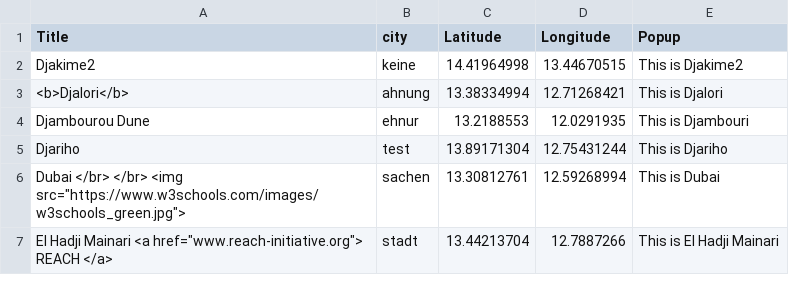
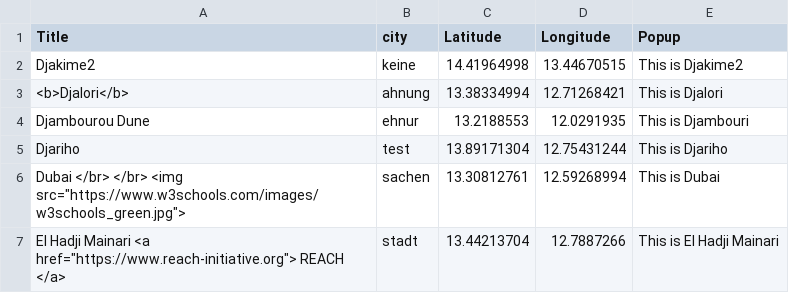
Before and after one commit to GeoSebbo/leaflet-map-simple, a CSV file: datanew.csv, drawn as a sheet.

Commit message:
Add files via upload

```diff
--- a/datanew.csv
+++ b/datanew.csv
@@ -6,2 +6,2 @@ Djariho,test,13.89171304,12.75431244,This is Djariho
 "Dubai </br> </br> <img src=""https://www.w3schools.com/images/w3schools_green.jpg"">",sachen,13.30812761,12.59268994,This is Dubai
-"El Hadji Mainari <a href=""www.reach-initiative.org""> REACH </a>",stadt,13.44213704,12.7887266,This is El Hadji Mainari
+"El Hadji Mainari <a href=""https://www.reach-initiative.org""> REACH </a>",stadt,13.44213704,12.7887266,This is El Hadji Mainari
```
